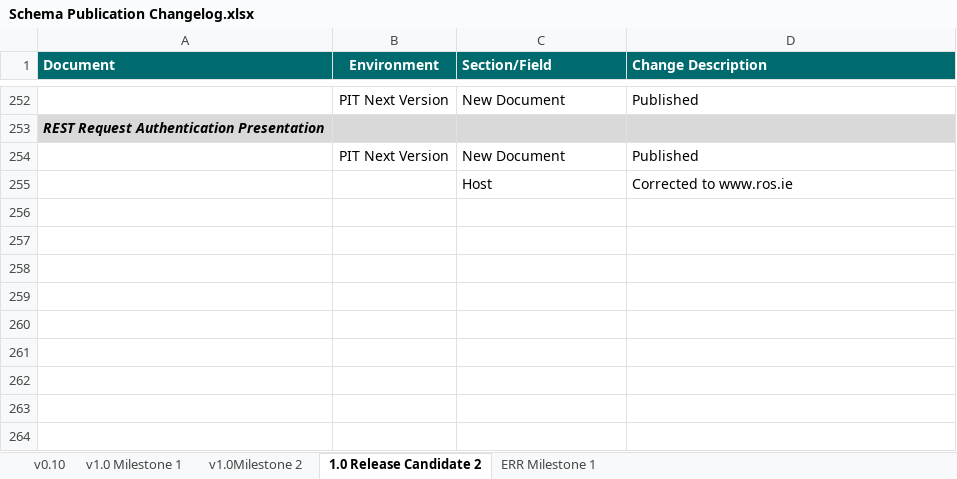
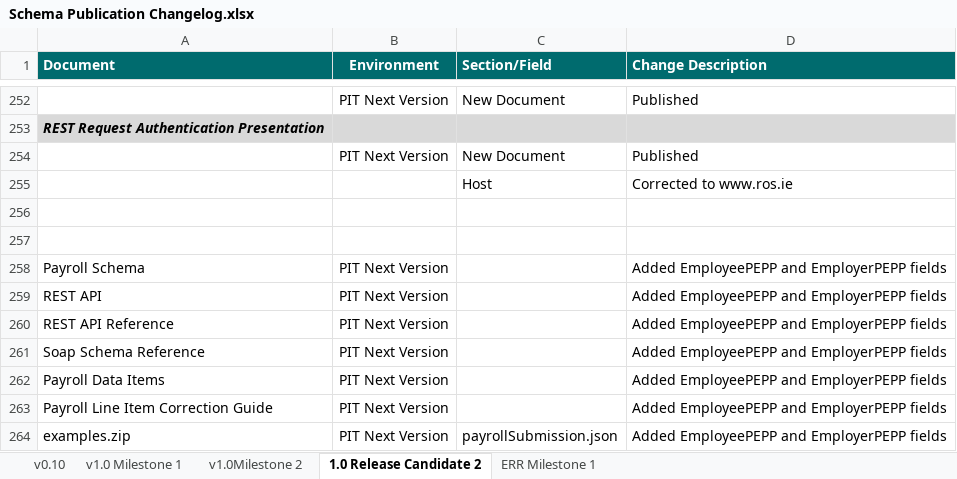
Before and after one commit to revtestaccount/paye-employers-documentation, an Excel workbook: PIT4/Schema Publication Changelog.xlsx, sheet 1.0 Release Candidate 2, drawn as a sheet; only a part is shown, gaps mark what is left out; values as stored, in another font and other column widths than the file's, no borders; the diff names each change by its address in the sheet, - before the commit and + after, or states it on an @@ line.

```diff
--- a/PIT4/Schema Publication Changelog.xlsx (sheet 1.0 Release Candidate 2)
+++ b/PIT4/Schema Publication Changelog.xlsx (sheet 1.0 Release Candidate 2)
+row 256: (empty)
+row 257: (empty)
+row 258: Payroll Schema | PIT Next Version |  | Added EmployeePEPP and EmployerPEPP fields
+row 259: REST API | PIT Next Version |  | Added EmployeePEPP and EmployerPEPP fields
+row 260: REST API Reference | PIT Next Version |  | Added EmployeePEPP and EmployerPEPP fields
+row 261: Soap Schema Reference | PIT Next Version |  | Added EmployeePEPP and EmployerPEPP fields
+row 262: Payroll Data Items | PIT Next Version |  | Added EmployeePEPP and EmployerPEPP fields
+row 263: Payroll Line Item Correction Guide | PIT Next Version |  | Added EmployeePEPP and EmployerPEPP fields
+row 264: examples.zip | PIT Next Version | payrollSubmission.json | Added EmployeePEPP and EmployerPEPP fields
```
Also changed, not shown: sheet ERR Milestone 1, 31 other files.
